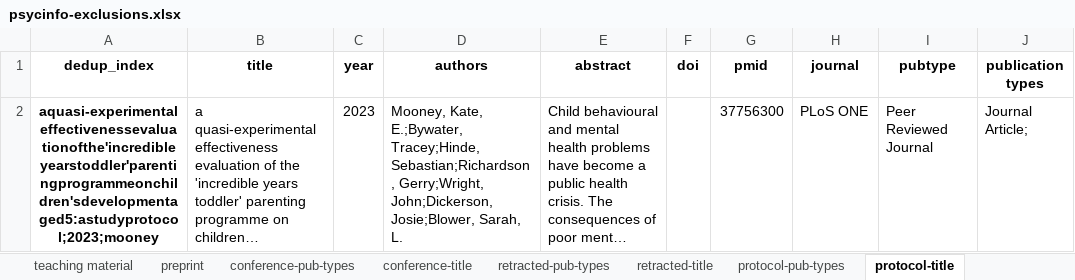
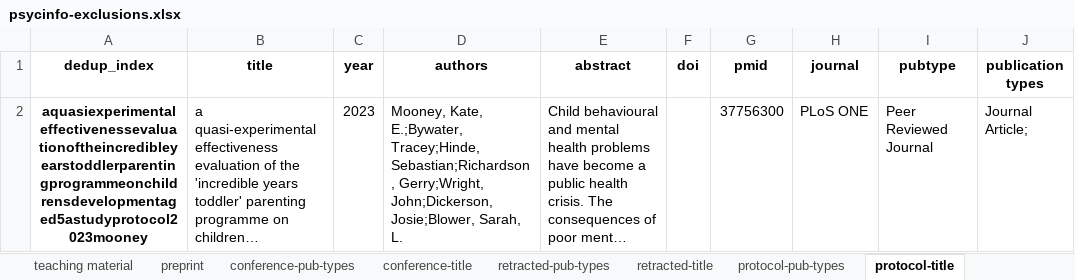
Before and after one commit to wilddamon/cs-scoping-review, an Excel workbook: outputs/basic-processing/basic-exclusions/psycinfo-exclusions.xlsx, sheet protocol-title, drawn as a sheet; only a part is shown; long unchanged cells end in …; values as stored, in another font and other column widths than the file's, no borders; the diff names each change by its address in the sheet, - before the commit and + after, or states it on an @@ line.

Commit message:
Make dedup_index filename compatible; save which records were detected as duplicates

```diff
--- a/outputs/basic-processing/basic-exclusions/psycinfo-exclusions.xlsx (sheet protocol-title)
+++ b/outputs/basic-processing/basic-exclusions/psycinfo-exclusions.xlsx (sheet protocol-title)
-A2 (dedup_index): aquasi-experimentaleffectivenessevaluationofthe'incredibleyearstoddler'parentingprogrammeonchildren'sdevelopmentaged5:astudyprotocol;2023;mooney
+A2 (dedup_index): aquasiexperimentaleffectivenessevaluationoftheincredibleyearstoddlerparentingprogrammeonchildrensdevelopmentaged5astudyprotocol2023mooney
```
Also changed, not shown: sheet systematic review-title, sheet commentary-pub-types, sheet case report or case series-titl, sheet HIV-AIDS specific journals, sheet duplicates, other sheet tabs, outputs/basic-processing/basic-exclusions/cinahl-exclusions.xlsx, 18 other files.
